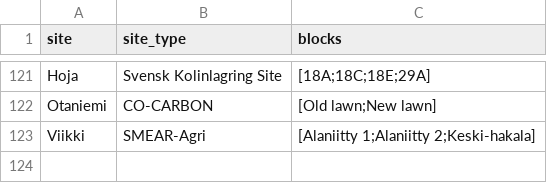
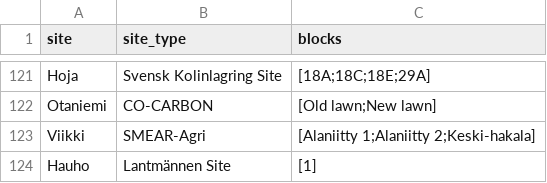
Before and after one commit to PecanProject/fieldactivity, a CSV file: inst/extdata/FOsites.csv, drawn as a sheet; only a part is shown, gaps mark what is left out; the diff names each change by its address in the sheet, - before the commit and + after, or states it on an @@ line.

Commit message:
Lantmännen site added

```diff
--- a/inst/extdata/FOsites.csv
+++ b/inst/extdata/FOsites.csv
+row 124: Hauho | Lantmännen Site | [1]
```
